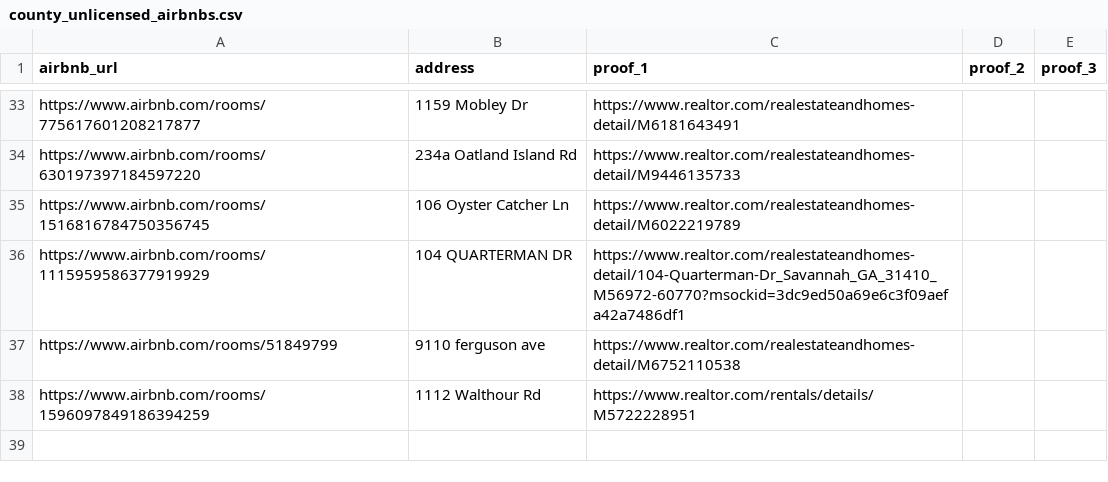
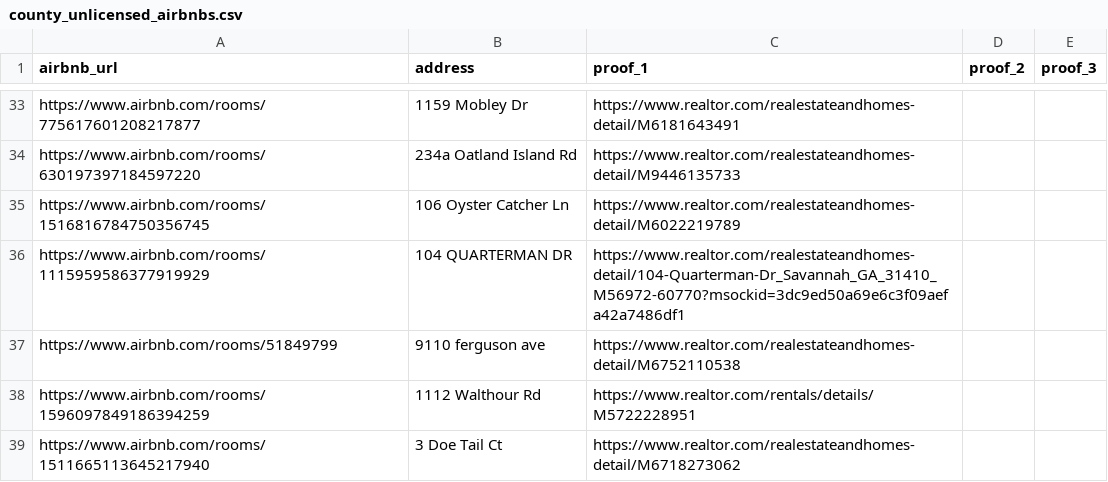
Before and after one commit to MichaelWoodc/stvr_map, a CSV file: county_unlicensed_airbnbs.csv, drawn as a sheet; only a part is shown, gaps mark what is left out.

Commit message:
add more properties

```diff
--- a/county_unlicensed_airbnbs.csv
+++ b/county_unlicensed_airbnbs.csv
@@ -38 +38,2 @@ https://www.airbnb.com/rooms/51849799,9110 ferguson ave,https://www.realtor.com/
 https://www.airbnb.com/rooms/1596097849186394259,1112 Walthour Rd,https://www.realtor.com/rentals/details/M5722228951,,
+https://www.airbnb.com/rooms/1511665113645217940,3 Doe Tail Ct,https://www.realtor.com/realestateandhomes-detail/M6718273062,,
```
